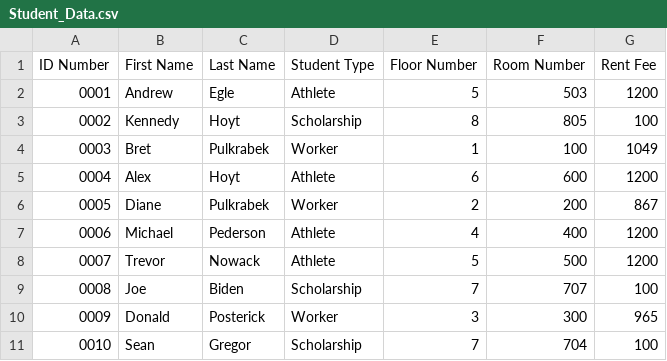
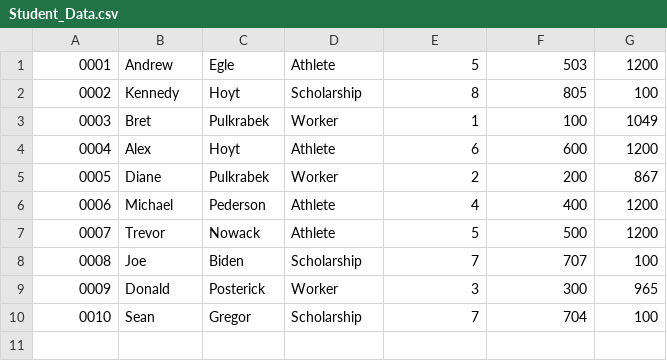
Before and after one commit to CWEB2010-Spring2019/dunwoody-housing-application-project-3-eglandj, a CSV file: Project_Three_GUI/Student_Data.csv, drawn as a sheet; the diff names each change by its address in the sheet, - before the commit and + after, or states it on an @@ line.

```diff
--- a/Project_Three_GUI/Student_Data.csv
+++ b/Project_Three_GUI/Student_Data.csv
-row 1: ID Number | First Name | Last Name | Student Type | Floor Number | Room Number | Rent Fee
```
Also changed, not shown: 3 other files.
